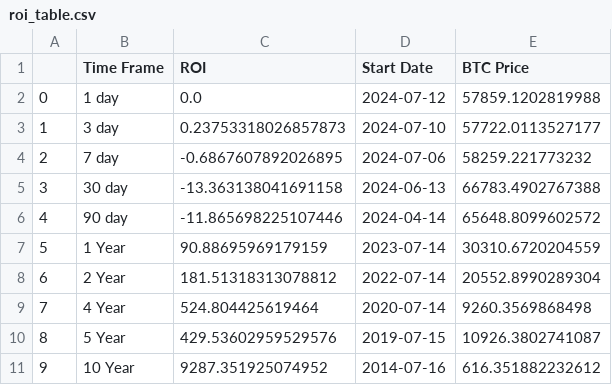
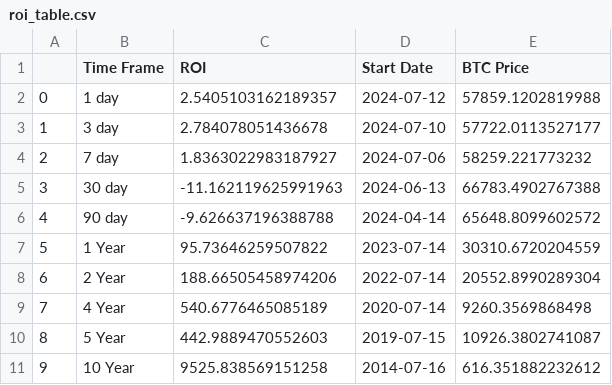
Before and after one commit to SecretSatoshis/Bitcoin-Weekly-Market-Update, a CSV file: roi_table.csv, drawn as a sheet.

```diff
--- a/roi_table.csv
+++ b/roi_table.csv
@@ -1,11 +1,11 @@
 ,Time Frame,ROI,Start Date,BTC Price
-0,1 day,0.0,2024-07-12,57859.1202819988
-1,3 day,0.23753318026857873,2024-07-10,57722.0113527177
-2,7 day,-0.6867607892026895,2024-07-06,58259.221773232
-3,30 day,-13.363138041691158,2024-06-13,66783.4902767388
-4,90 day,-11.865698225107446,2024-04-14,65648.8099602572
-5,1 Year,90.88695969179159,2023-07-14,30310.6720204559
-6,2 Year,181.51318313078812,2022-07-14,20552.8990289304
-7,4 Year,524.804425619464,2020-07-14,9260.3569868498
-8,5 Year,429.53602959529576,2019-07-15,10926.3802741087
-9,10 Year,9287.351925074952,2014-07-16,616.351882232612
+0,1 day,2.5405103162189357,2024-07-12,57859.1202819988
+1,3 day,2.784078051436678,2024-07-10,57722.0113527177
+2,7 day,1.8363022983187927,2024-07-06,58259.221773232
+3,30 day,-11.162119625991963,2024-06-13,66783.4902767388
+4,90 day,-9.626637196388788,2024-04-14,65648.8099602572
+5,1 Year,95.73646259507822,2023-07-14,30310.6720204559
+6,2 Year,188.66505458974206,2022-07-14,20552.8990289304
+7,4 Year,540.6776465085189,2020-07-14,9260.3569868498
+8,5 Year,442.9889470552603,2019-07-15,10926.3802741087
+9,10 Year,9525.838569151258,2014-07-16,616.351882232612
```
Also changed, not shown: crypto_performance_table.csv, equities_performance_table.csv, 14 other files.
